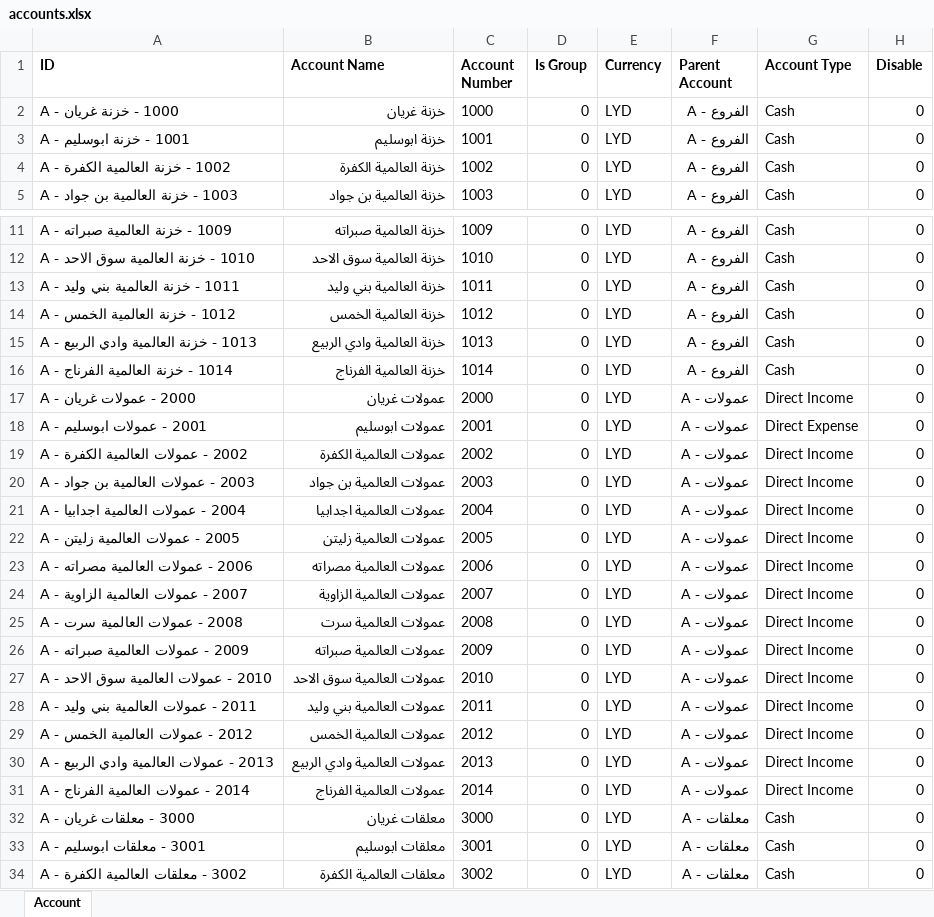
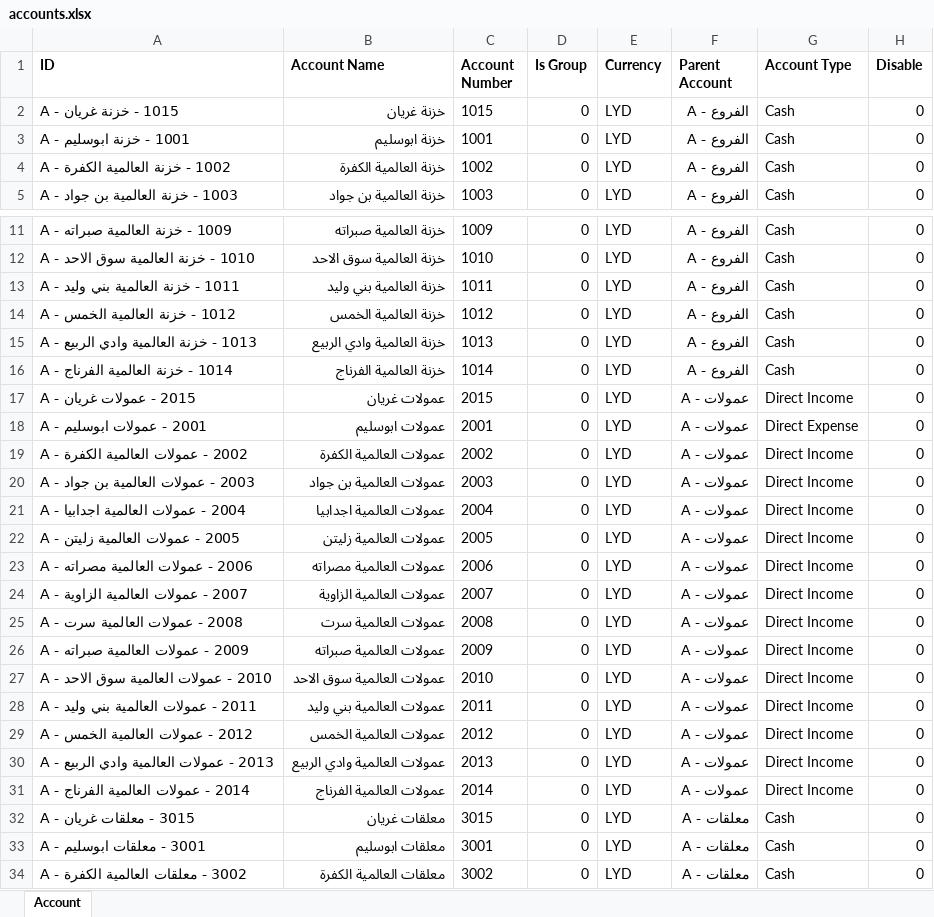
Before and after one commit to hichys/transfer, an Excel workbook: transfer/public/asset/xlsx/accounts.xlsx, sheet Account, drawn as a sheet; only a part is shown, gaps mark what is left out; values as stored, in another font and other column widths than the file's, no borders; the diff names each change by its address in the sheet, - before the commit and + after, or states it on an @@ line.

```diff
--- a/transfer/public/asset/xlsx/accounts.xlsx (sheet Account)
+++ b/transfer/public/asset/xlsx/accounts.xlsx (sheet Account)
-A2 (ID): 1000 - خزنة غريان - A
+A2 (ID): 1015 - خزنة غريان - A
-C2 (Account Number): 1000
+C2 (Account Number): 1015
-A17 (ID): 2000 - عمولات غريان - A
+A17 (ID): 2015 - عمولات غريان - A
-C17 (Account Number): 2000
+C17 (Account Number): 2015
-A32 (ID): 3000 - معلقات غريان - A
+A32 (ID): 3015 - معلقات غريان - A
-C32 (Account Number): 3000
+C32 (Account Number): 3015
```
Also changed, not shown: 16 other files.
